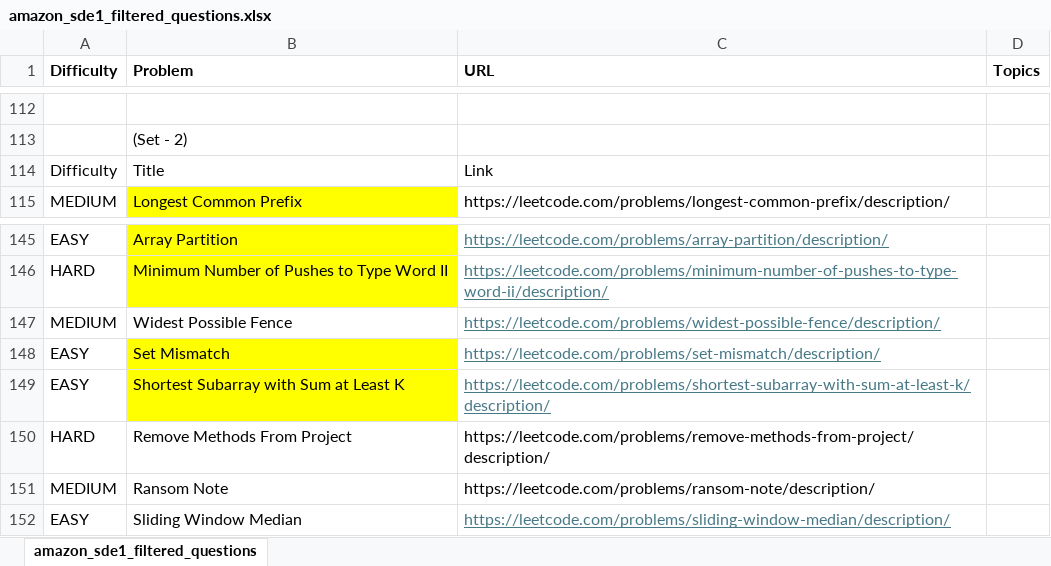
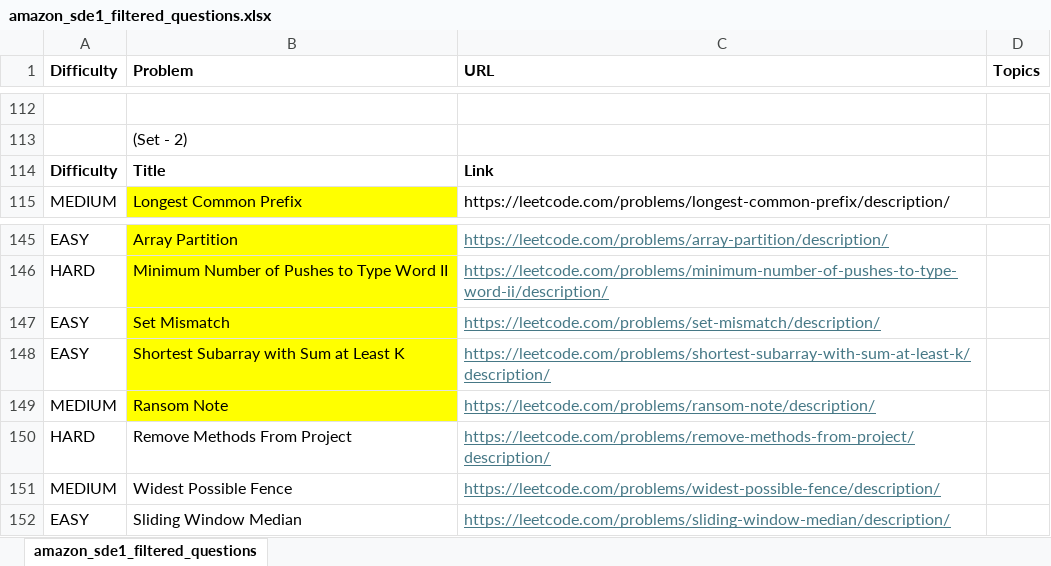
Before and after one commit to rohitpidishetty/LeetCodeSolutions, an Excel workbook: AmazonRecentInterviewQuestions/amazon_sde1_filtered_questions.xlsx, sheet amazon_sde1_filtered_questions, drawn as a sheet; only a part is shown, gaps mark what is left out; values as stored, in another font and other column widths than the file's, no borders; the diff names each change by its address in the sheet, - before the commit and + after, or states it on an @@ line.

```diff
--- a/AmazonRecentInterviewQuestions/amazon_sde1_filtered_questions.xlsx (sheet amazon_sde1_filtered_questions)
+++ b/AmazonRecentInterviewQuestions/amazon_sde1_filtered_questions.xlsx (sheet amazon_sde1_filtered_questions)
-A114:C114 bold: off
+A114:C114 bold: on
@@ row 151 moved to row 149: MEDIUM @@
@@ C150 underline: off → on, text colour: black → #467886 @@
@@ row 147 moved to row 151: MEDIUM @@
```
Also changed, not shown: 1 other file.
